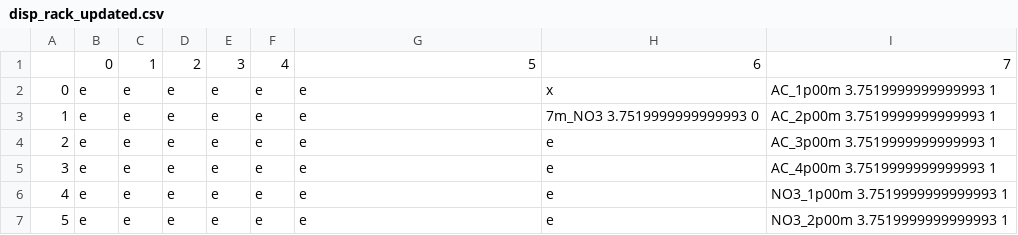
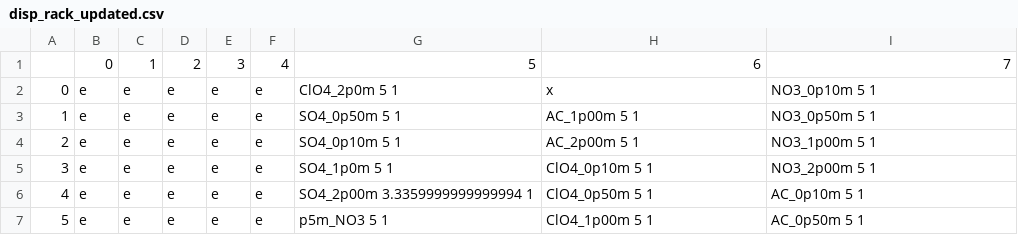
Before and after one commit to lopezgroup-NU/BatteryRobot, a CSV file: MainProject/src/main/config/disp_rack_updated.csv, drawn as a sheet.

```diff
--- a/MainProject/src/main/config/disp_rack_updated.csv
+++ b/MainProject/src/main/config/disp_rack_updated.csv
@@ -1,7 +1,7 @@
 ,0,1,2,3,4,5,6,7
-0,e,e,e,e,e,e,x,AC_1p00m 3.7519999999999993 1
-1,e,e,e,e,e,e,7m_NO3 3.7519999999999993 0,AC_2p00m 3.7519999999999993 1
-2,e,e,e,e,e,e,e,AC_3p00m 3.7519999999999993 1
-3,e,e,e,e,e,e,e,AC_4p00m 3.7519999999999993 1
-4,e,e,e,e,e,e,e,NO3_1p00m 3.7519999999999993 1
-5,e,e,e,e,e,e,e,NO3_2p00m 3.7519999999999993 1
+0,e,e,e,e,e,ClO4_2p0m 5 1,x,NO3_0p10m 5 1
+1,e,e,e,e,e,SO4_0p50m 5 1,AC_1p00m 5 1,NO3_0p50m 5 1
+2,e,e,e,e,e,SO4_0p10m 5 1,AC_2p00m 5 1,NO3_1p00m 5 1
+3,e,e,e,e,e,SO4_1p0m 5 1,ClO4_0p10m 5 1,NO3_2p00m 5 1
+4,e,e,e,e,e,SO4_2p00m 3.3359999999999994 1,ClO4_0p50m 5 1,AC_0p10m 5 1
+5,e,e,e,e,e,p5m_NO3 5 1,ClO4_1p00m 5 1,AC_0p50m 5 1
```
Also changed, not shown: MainProject/src/main/experiments/experiments.csv, 16 other files.
